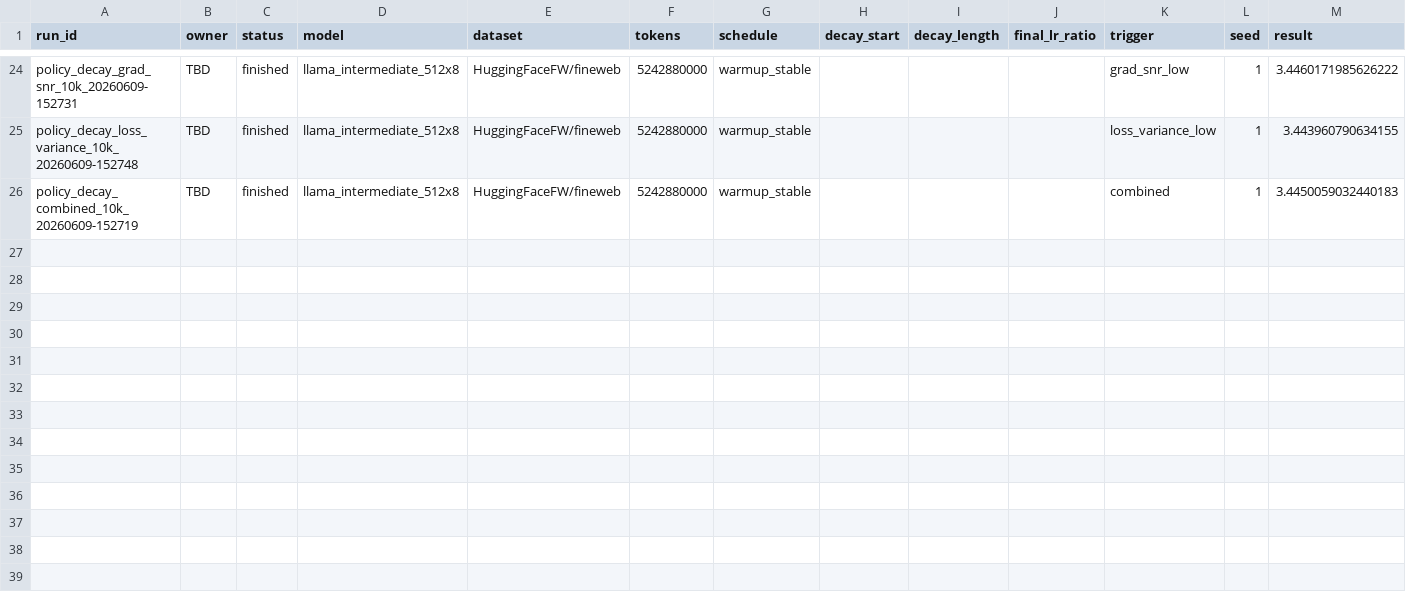
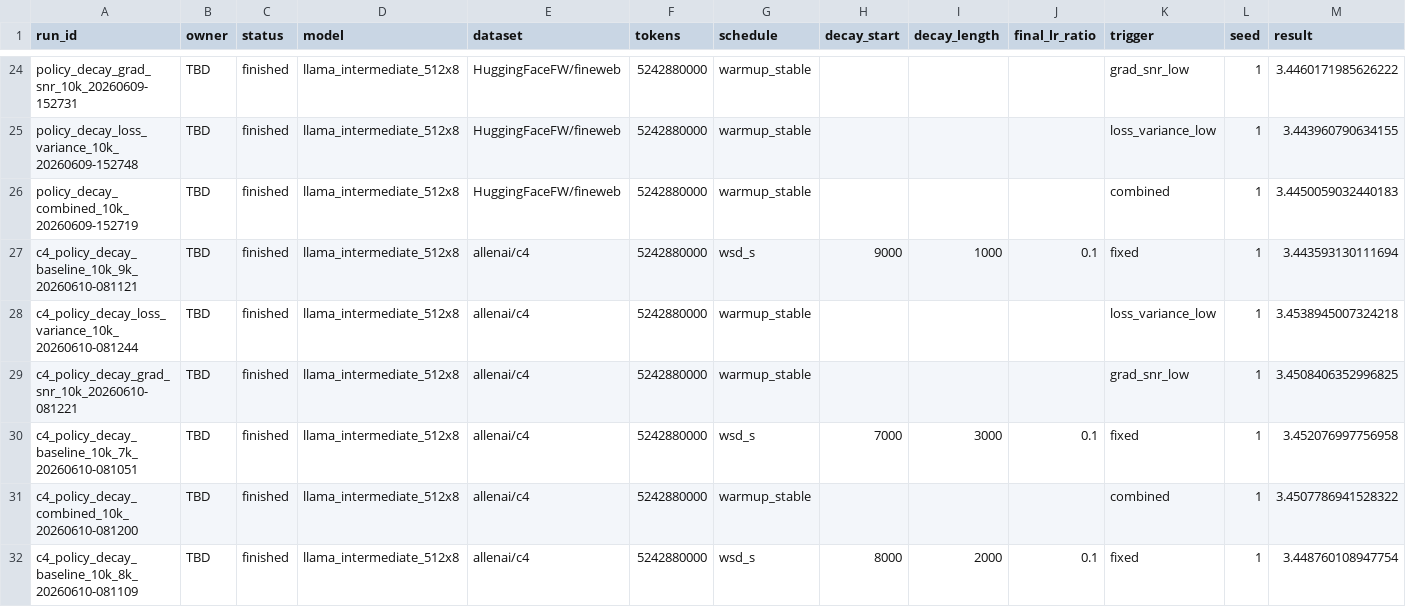
Before and after one commit to Duckymini/wsd_metric_triggered, a CSV file: experiments/registry.csv, drawn as a sheet; only a part is shown, gaps mark what is left out; rows hold the shown columns only; the diff names each change by its address in the sheet, - before the commit and + after, or states it on an @@ line.

Commit message:
C4 final out of domain validation results

```diff
--- a/experiments/registry.csv
+++ b/experiments/registry.csv
+row 27: c4_policy_decay_baseline_10k_9k_20260610-081121 | TBD | finished | llama_intermediate_512x8 | allenai/c4 | 5242880000 | wsd_s | 9000 | 1000 | 0.1 | fixed | 1 | 3.443593130111694
+row 28: c4_policy_decay_loss_variance_10k_20260610-081244 | TBD | finished | llama_intermediate_512x8 | allenai/c4 | 5242880000 | warmup_stable |  |  |  | loss_variance_low | 1 | 3.4538945007324218
+row 29: c4_policy_decay_grad_snr_10k_20260610-081221 | TBD | finished | llama_intermediate_512x8 | allenai/c4 | 5242880000 | warmup_stable |  |  |  | grad_snr_low | 1 | 3.4508406352996825
+row 30: c4_policy_decay_baseline_10k_7k_20260610-081051 | TBD | finished | llama_intermediate_512x8 | allenai/c4 | 5242880000 | wsd_s | 7000 | 3000 | 0.1 | fixed | 1 | 3.452076997756958
+row 31: c4_policy_decay_combined_10k_20260610-081200 | TBD | finished | llama_intermediate_512x8 | allenai/c4 | 5242880000 | warmup_stable |  |  |  | combined | 1 | 3.4507786941528322
+row 32: c4_policy_decay_baseline_10k_8k_20260610-081109 | TBD | finished | llama_intermediate_512x8 | allenai/c4 | 5242880000 | wsd_s | 8000 | 2000 | 0.1 | fixed | 1 | 3.448760108947754
```
Also changed, not shown: 27 other files.
